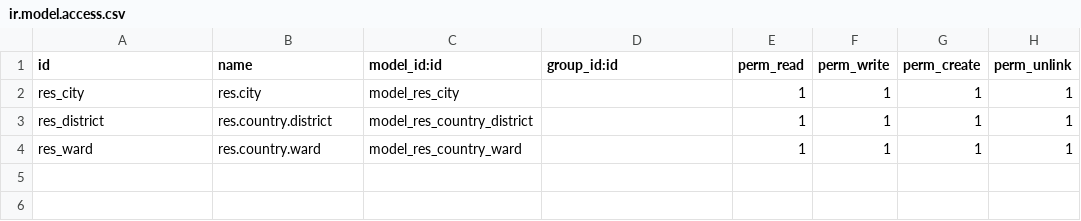
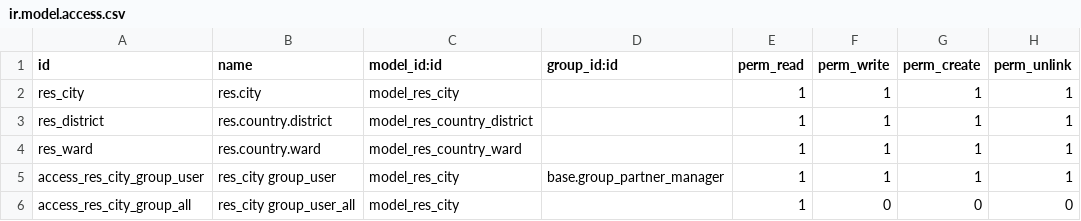
Before and after one commit to papa007/odoo15, a CSV file: beanbakery-addons/beanbakery_address/security/ir.model.access.csv, drawn as a sheet.

```diff
--- a/beanbakery-addons/beanbakery_address/security/ir.model.access.csv
+++ b/beanbakery-addons/beanbakery_address/security/ir.model.access.csv
@@ -4 +4,3 @@ res_district,res.country.district,model_res_country_district,,1,1,1,1
 res_ward,res.country.ward,model_res_country_ward,,1,1,1,1
+"access_res_city_group_user","res_city group_user","model_res_city","base.group_partner_manager",1,1,1,1
+"access_res_city_group_all","res_city group_user_all","model_res_city",,1,0,0,0
```
Also changed, not shown: beanbakery-addons/beanbakery_address/data/res.city.csv, 15 other files.
